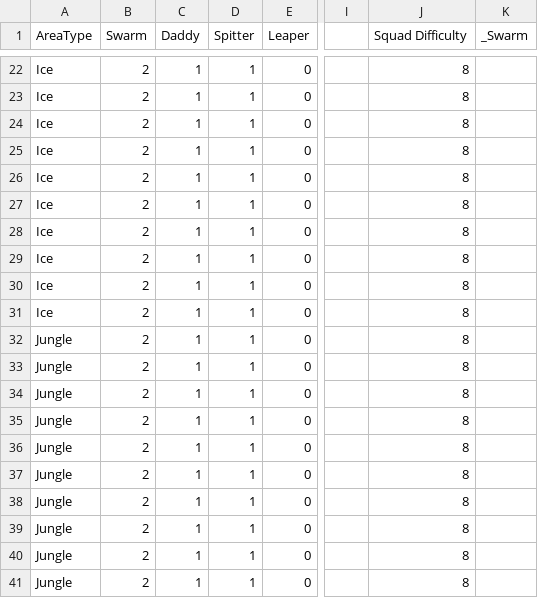
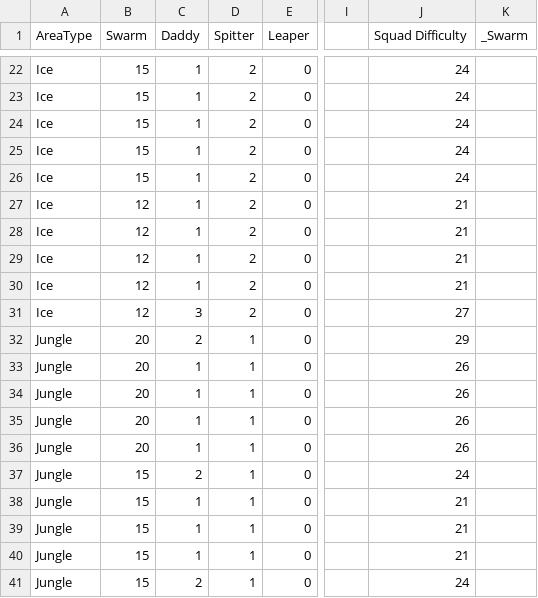
Before and after one commit to 21stFret/SuitUpMain, a CSV file: Assets/Resources/WeaponBaseData - Enemy Squads.csv, drawn as a sheet; only a part is shown, gaps mark what is left out; the diff covers the shown part only; the diff names each change by its address in the sheet, - before the commit and + after, or states it on an @@ line.

```diff
--- a/Assets/Resources/WeaponBaseData - Enemy Squads.csv
+++ b/Assets/Resources/WeaponBaseData - Enemy Squads.csv
-B22:B26 (Swarm): 2
+B22:B26 (Swarm): 15
-D22:D31 (Spitter): 1
+D22:D31 (Spitter): 2
-J22:J26 (Squad Difficulty): 8
+J22:J26 (Squad Difficulty): 24
-B27:B31 (Swarm): 2
+B27:B31 (Swarm): 12
-J27:J30 (Squad Difficulty): 8
+J27:J30 (Squad Difficulty): 21
-C31 (Daddy): 1
+C31 (Daddy): 3
-J31 (Squad Difficulty): 8
+J31 (Squad Difficulty): 27
-B32:B36 (Swarm): 2
+B32:B36 (Swarm): 20
-C32 (Daddy): 1
+C32 (Daddy): 2
-J32 (Squad Difficulty): 8
+J32 (Squad Difficulty): 29
-J33:J36 (Squad Difficulty): 8
+J33:J36 (Squad Difficulty): 26
-B37:B41 (Swarm): 2
+B37:B41 (Swarm): 15
-C37 (Daddy): 1
+C37 (Daddy): 2
-J37 (Squad Difficulty): 8
+J37 (Squad Difficulty): 24
-J38:J40 (Squad Difficulty): 8
+J38:J40 (Squad Difficulty): 21
-C41 (Daddy): 1
+C41 (Daddy): 2
-J41 (Squad Difficulty): 8
+J41 (Squad Difficulty): 24
```
Also changed, not shown: 78 edited cells elsewhere in this file, 53 other files.
